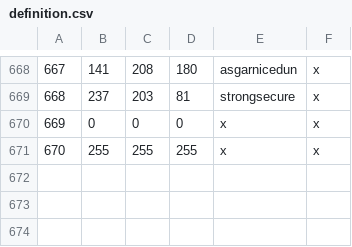
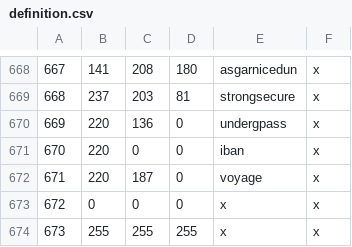
Before and after one commit to Mysticmanx20/RuneKings, a CSV file: map_data/definition.csv, drawn as a sheet; only a part is shown, gaps mark what is left out; addresses are those after the commit; the diff names each change by its address in the sheet, - before the commit and + after, or states it on an @@ line.

```diff
--- a/map_data/definition.csv
+++ b/map_data/definition.csv
+row 670: 669 | 220 | 136 | 0 | undergpass | x
+row 671: 670 | 220 | 0 | 0 | iban | x
+row 672: 671 | 220 | 187 | 0 | voyage | x
@@ column A renumbered from row 673 down @@
```
Also changed, not shown: 9 other files.
